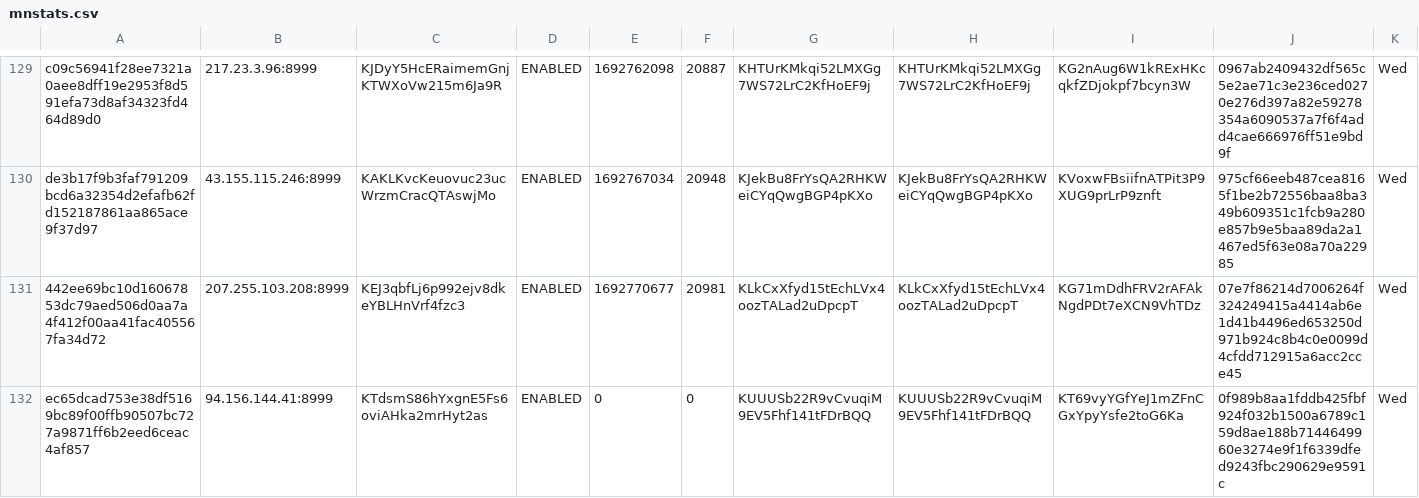
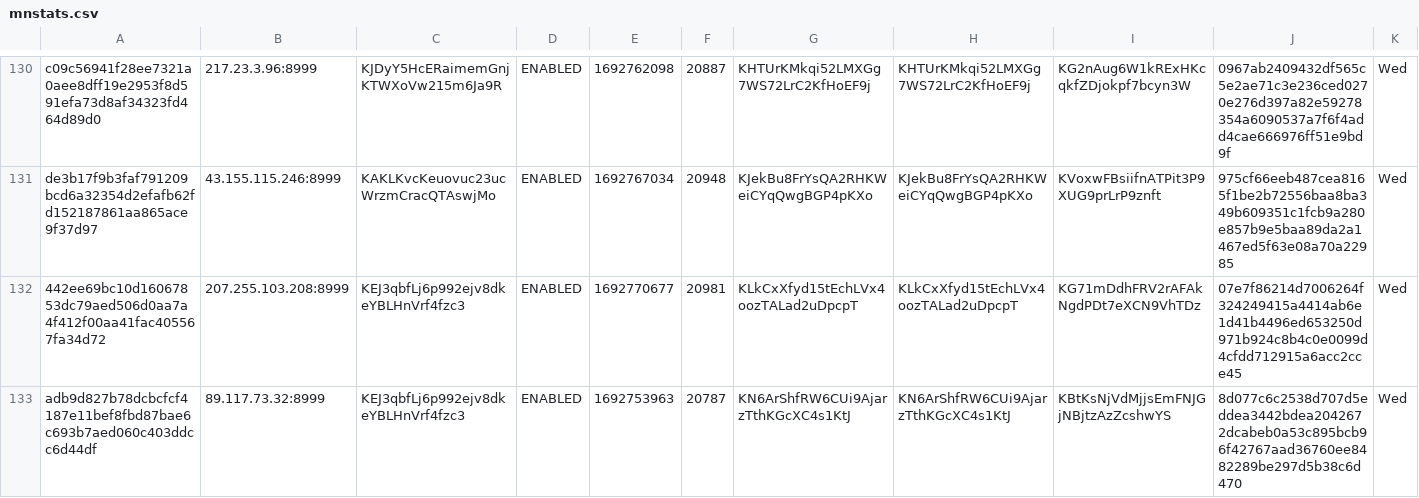
Before and after one commit to oudeis/kiiro-tracker, a CSV file: data/mnstats.csv, drawn as a sheet; only a part is shown, gaps mark what is left out; the shorter side is filled out with more unchanged rows; the diff covers the shown part only.

```diff
--- a/data/mnstats.csv
+++ b/data/mnstats.csv
@@ -131,2 +132 @@
 "442ee69bc10d16067853dc79aed506d0aa7a4f412f00aa41fac405567fa34d72","207.255.103.208:8999","KEJ3qbfLj6p992ejv8dkeYBLHnVrf4fzc3","ENABLED",1692770677,20981,"KLkCxXfyd15tEchLVx4oozTALad2uDpcpT","KLkCxXfyd15tEchLVx4oozTALad2uDpcpT","KG71mDdhFRV2rAFAkNgdPDt7eXCN9VhTDz","07e7f86214d7006264f324249415a4414ab6e1d41b4496ed653250d971b924c8b4c0e0099d4cfdd712915a6acc2cce45","Wed"
-"ec65dcad753e38df5169bc89f00ffb90507bc727a9871ff6b2eed6ceac4af857","94.156.144.41:8999","KTdsmS86hYxgnE5Fs6oviAHka2mrHyt2as","ENABLED",0,0,"KUUUSb22R9vCvuqiM9EV5Fhf141tFDrBQQ","KUUUSb22R9vCvuqiM9EV5Fhf141tFDrBQQ","KT69vyYGfYeJ1mZFnCGxYpyYsfe2toG6Ka","0f989b8aa1fddb425fbf924f032b1500a6789c159d8ae188b7144649960e3274e9f1f6339dfed9243fbc290629e9591c","Wed"
```
Also changed, not shown: 3 added rows, 1 moved row and 14 edited cells elsewhere in this file, 2 other files.
